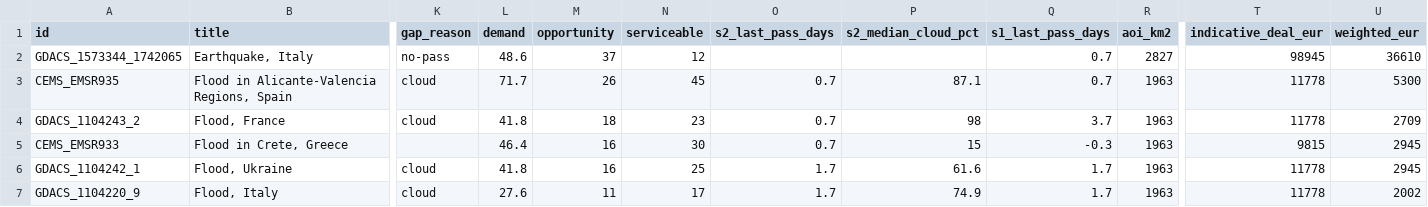
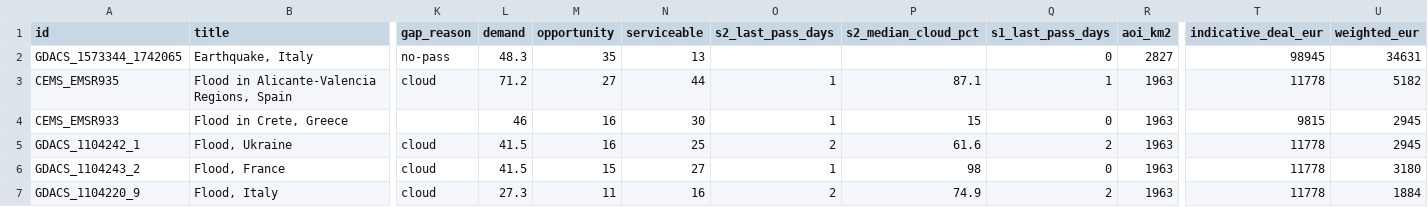
Before and after one commit to dchichorro/terrasignal, a CSV file: public/data/leads-eu-30.csv, drawn as a sheet; only a part is shown, gaps mark what is left out; removed rows and columns are numbered as before the commit, all else as after; rows hold the shown columns only; the diff names each change by its address in the sheet, - before the commit and + after, or states it on an @@ line.

```diff
--- a/public/data/leads-eu-30.csv
+++ b/public/data/leads-eu-30.csv
-L2 (demand): 48.6
+L2 (demand): 48.3
-M2 (opportunity): 37
+M2 (opportunity): 35
-N2 (serviceable): 12
+N2 (serviceable): 13
-Q2 (s1_last_pass_days): 0.7
+Q2 (s1_last_pass_days): 0
-U2 (weighted_eur): 36610
+U2 (weighted_eur): 34631
-L3 (demand): 71.7
+L3 (demand): 71.2
-M3 (opportunity): 26
+M3 (opportunity): 27
-N3 (serviceable): 45
+N3 (serviceable): 44
-O3 (s2_last_pass_days): 0.7
+O3 (s2_last_pass_days): 1
-Q3 (s1_last_pass_days): 0.7
+Q3 (s1_last_pass_days): 1
-U3 (weighted_eur): 5300
+U3 (weighted_eur): 5182
-row 4: GDACS_1104243_2 | Flood, France | cloud | 41.8 | 18 | 23 | 0.7 | 98 | 3.7 | 1963 | 11778 | 2709
-L4 (demand): 46.4
+L4 (demand): 46
-O4 (s2_last_pass_days): 0.7
+O4 (s2_last_pass_days): 1
-Q4 (s1_last_pass_days): -0.3
+Q4 (s1_last_pass_days): 0
-L5 (demand): 41.8
+L5 (demand): 41.5
-O5 (s2_last_pass_days): 1.7
+O5 (s2_last_pass_days): 2
-Q5 (s1_last_pass_days): 1.7
+Q5 (s1_last_pass_days): 2
+row 6: GDACS_1104243_2 | Flood, France | cloud | 41.5 | 15 | 27 | 1 | 98 | 0 | 1963 | 11778 | 3180
-L7 (demand): 27.6
+L7 (demand): 27.3
-N7 (serviceable): 17
+N7 (serviceable): 16
-O7 (s2_last_pass_days): 1.7
+O7 (s2_last_pass_days): 2
-Q7 (s1_last_pass_days): 1.7
+Q7 (s1_last_pass_days): 2
-U7 (weighted_eur): 2002
+U7 (weighted_eur): 1884
```
Also changed, not shown: public/data/leads-eu-45.csv, public/data/leads-global-30.csv, 12 other files.
